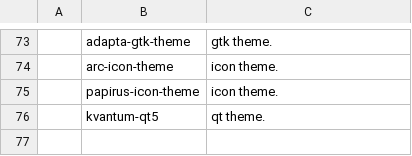
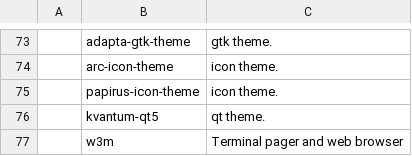
Before and after one commit to shubmehetre/LARBS, a CSV file: progs.csv, drawn as a sheet; only a part is shown, gaps mark what is left out; the diff names each change by its address in the sheet, - before the commit and + after, or states it on an @@ line.

Commit message:
added w3m

```diff
--- a/progs.csv
+++ b/progs.csv
+row 77:  | w3m | Terminal pager and web browser
```
